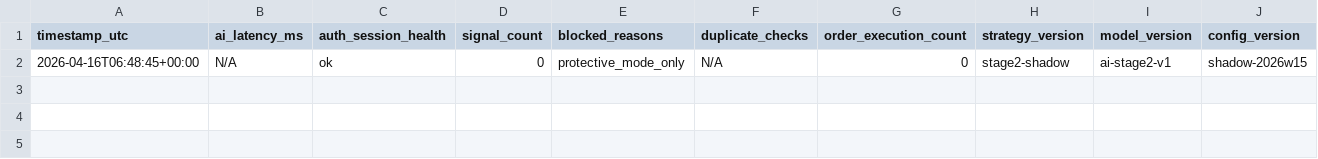
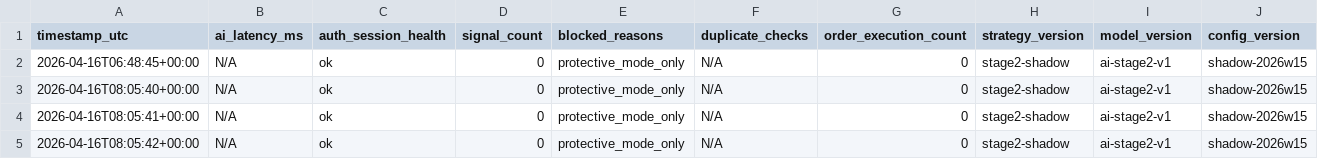
Before and after one commit to andysun199110/ai-trading-system, a CSV file: artifacts/shadow_metrics_2026-04-16.csv, drawn as a sheet; the diff names each change by its address in the sheet, - before the commit and + after, or states it on an @@ line.

Commit message:
Shadow Phase A: Progress update (77/120 min)
- Update observation report with current progress
- Add 4 metric samples
- Verify: still 0 order executions
- Status: 64% complete, ~43 min remaining

```diff
--- a/artifacts/shadow_metrics_2026-04-16.csv
+++ b/artifacts/shadow_metrics_2026-04-16.csv
+row 3: 2026-04-16T08:05:40+00:00 | N/A | ok | 0 | protective_mode_only | N/A | 0 | stage2-shadow | ai-stage2-v1 | shadow-2026w15
+row 4: 2026-04-16T08:05:41+00:00 | N/A | ok | 0 | protective_mode_only | N/A | 0 | stage2-shadow | ai-stage2-v1 | shadow-2026w15
+row 5: 2026-04-16T08:05:42+00:00 | N/A | ok | 0 | protective_mode_only | N/A | 0 | stage2-shadow | ai-stage2-v1 | shadow-2026w15
```
Also changed, not shown: 1 other file.
